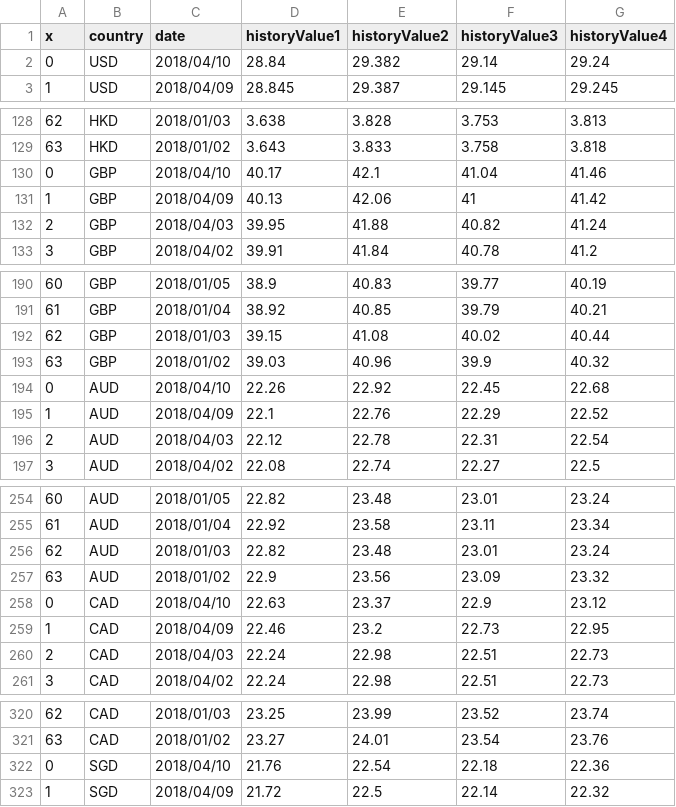
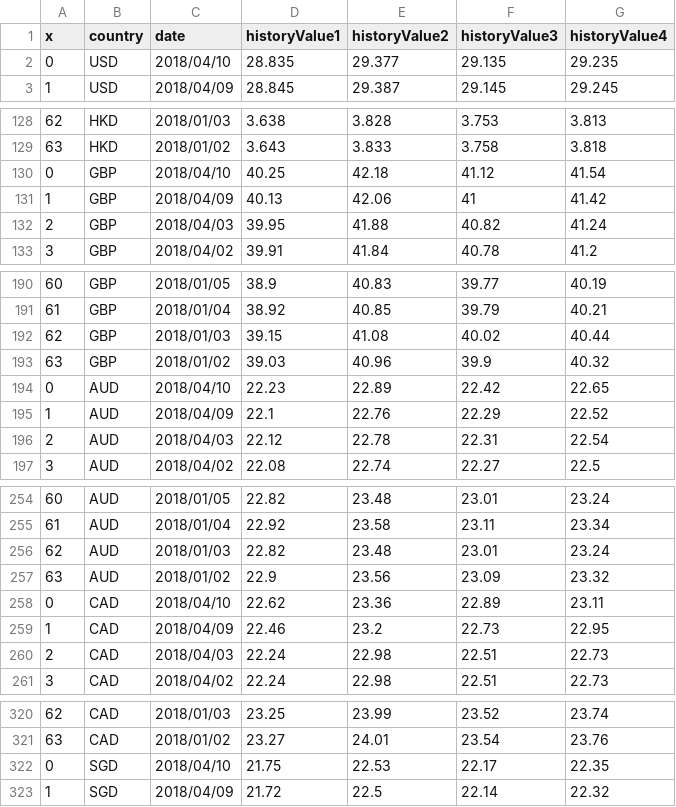
Before and after one commit to Wang-YiWei/proj_exchangeRate, a CSV file: data/history.csv, drawn as a sheet; only a part is shown, gaps mark what is left out; the diff covers the shown part only.

Commit message:
Update data automatically at 2018-04-10 17:30:01

```diff
--- a/data/history.csv
+++ b/data/history.csv
@@ -1,3 +1,3 @@
 x,country,date,historyValue1,historyValue2,historyValue3,historyValue4
-0,USD,2018/04/10,28.84,29.382,29.14,29.24
+0,USD,2018/04/10,28.835,29.377,29.135,29.235
 1,USD,2018/04/09,28.845,29.387,29.145,29.245
@@ -129,3 +129,3 @@ x,country,date,historyValue1,historyValue2,historyValue3,historyValue4
 63,HKD,2018/01/02,3.643,3.833,3.758,3.818
-0,GBP,2018/04/10,40.17,42.1,41.04,41.46
+0,GBP,2018/04/10,40.25,42.18,41.12,41.54
 1,GBP,2018/04/09,40.13,42.06,41,41.42
@@ -193,3 +193,3 @@ x,country,date,historyValue1,historyValue2,historyValue3,historyValue4
 63,GBP,2018/01/02,39.03,40.96,39.9,40.32
-0,AUD,2018/04/10,22.26,22.92,22.45,22.68
+0,AUD,2018/04/10,22.23,22.89,22.42,22.65
 1,AUD,2018/04/09,22.1,22.76,22.29,22.52
@@ -257,3 +257,3 @@ x,country,date,historyValue1,historyValue2,historyValue3,historyValue4
 63,AUD,2018/01/02,22.9,23.56,23.09,23.32
-0,CAD,2018/04/10,22.63,23.37,22.9,23.12
+0,CAD,2018/04/10,22.62,23.36,22.89,23.11
 1,CAD,2018/04/09,22.46,23.2,22.73,22.95
@@ -321,3 +321,3 @@ x,country,date,historyValue1,historyValue2,historyValue3,historyValue4
 63,CAD,2018/01/02,23.27,24.01,23.54,23.76
-0,SGD,2018/04/10,21.76,22.54,22.18,22.36
+0,SGD,2018/04/10,21.75,22.53,22.17,22.35
 1,SGD,2018/04/09,21.72,22.5,22.14,22.32
```
Also changed, not shown: 32 edited cells elsewhere in this file.
